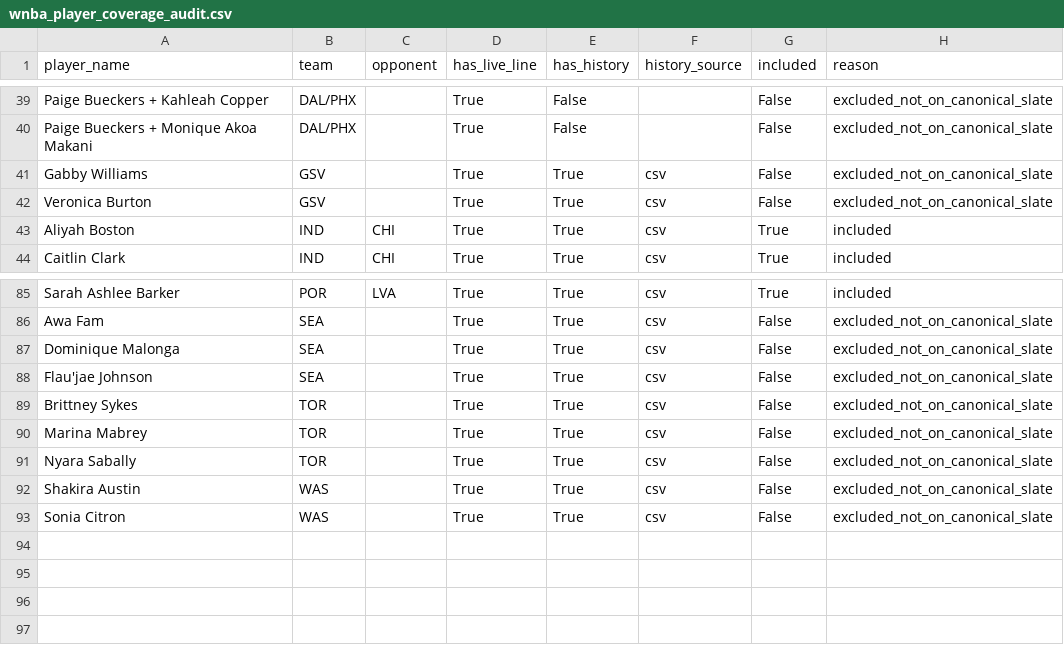
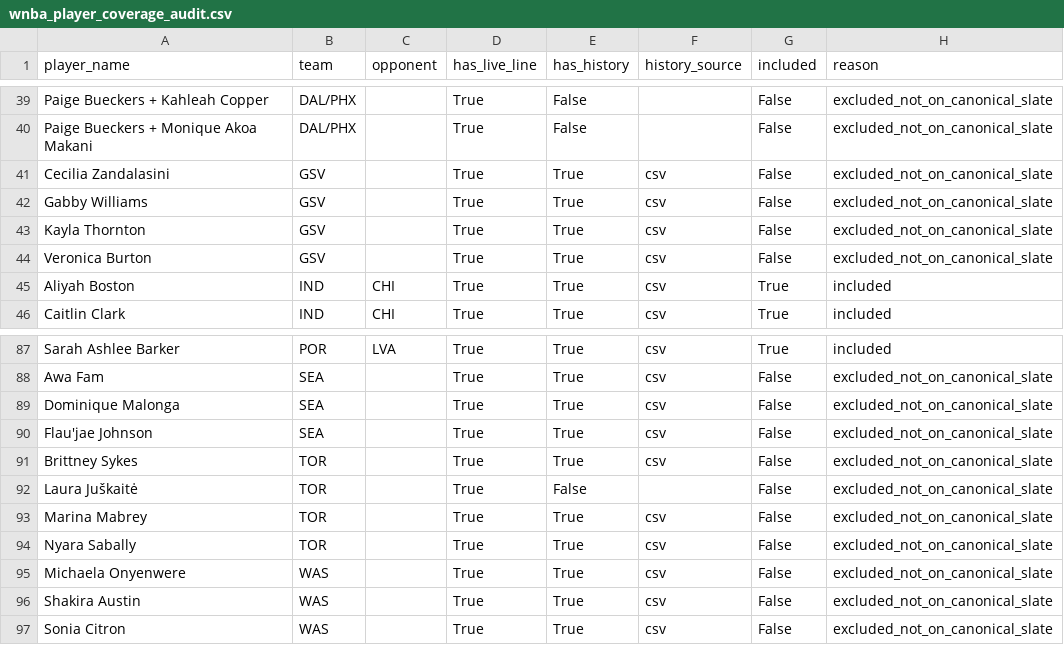
Before and after one commit to syocum9422-blip/edgeranked-site, a CSV file: wnba/data/processed/wnba_player_coverage_audit.csv, drawn as a sheet; only a part is shown, gaps mark what is left out; the diff names each change by its address in the sheet, - before the commit and + after, or states it on an @@ line.

```diff
--- a/wnba/data/processed/wnba_player_coverage_audit.csv
+++ b/wnba/data/processed/wnba_player_coverage_audit.csv
+row 41: Cecilia Zandalasini | GSV |  | True | True | csv | False | excluded_not_on_canonical_slate
+row 43: Kayla Thornton | GSV |  | True | True | csv | False | excluded_not_on_canonical_slate
+row 92: Laura Juškaitė | TOR |  | True | False |  | False | excluded_not_on_canonical_slate
+row 95: Michaela Onyenwere | WAS |  | True | True | csv | False | excluded_not_on_canonical_slate
```
Also changed, not shown: wnba/Best_Bets/match_audit_today.csv, wnba/Best_Bets/wnba_bets_history.csv, 14 other files.
